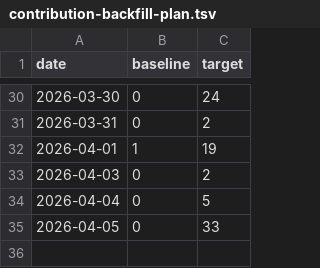
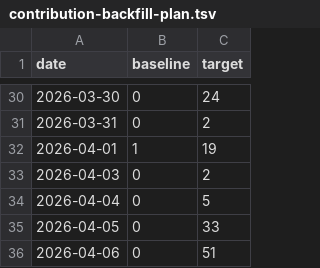
Before and after one commit to antony502189-max/NYC-Urban-Demand-Intelligence, a TSV file: docs/contribution-backfill-plan.tsv, drawn as a sheet; only a part is shown, gaps mark what is left out.

Commit message:
chore: backfill activity 2026-04-06 1/51

```diff
--- a/docs/contribution-backfill-plan.tsv
+++ b/docs/contribution-backfill-plan.tsv
@@ -35 +35,2 @@ date	baseline	target
 2026-04-05	0	33
+2026-04-06	0	51
```
Also changed, not shown: 1 other file.
